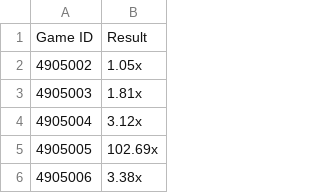
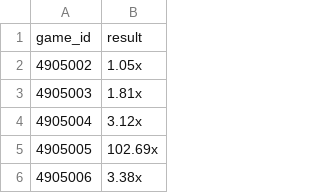
Before and after one commit to mustechza/mustech-predict, a CSV file: bc_game_data_4905002_4923003_with_gaps.csv, drawn as a sheet; only a part is shown.

Commit message:
Update bc_game_data_4905002_4923003_with_gaps.csv

```diff
--- a/bc_game_data_4905002_4923003_with_gaps.csv
+++ b/bc_game_data_4905002_4923003_with_gaps.csv
@@ -1,2 +1,2 @@
-Game ID,Result
+game_id,result
 4905002,1.05x
```
